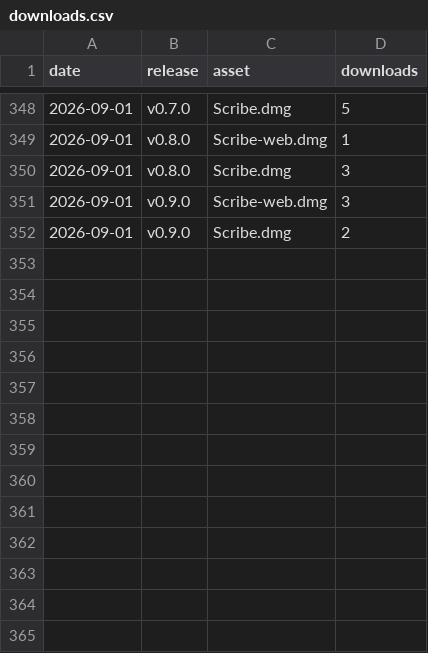
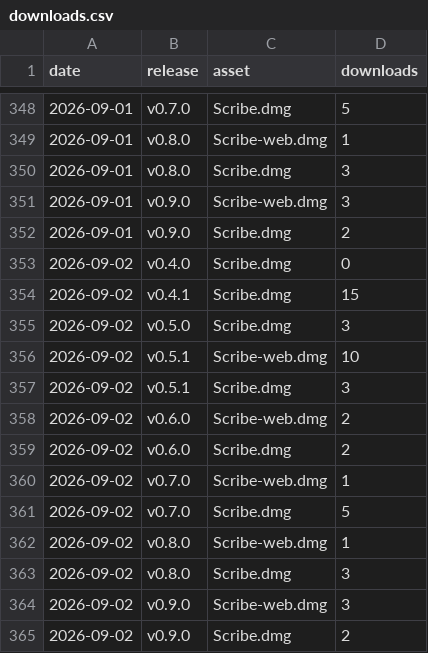
Before and after one commit to brandonjspencer/scribe-releases, a CSV file: stats/downloads.csv, drawn as a sheet; only a part is shown, gaps mark what is left out; the diff names each change by its address in the sheet, - before the commit and + after, or states it on an @@ line.

```diff
--- a/stats/downloads.csv
+++ b/stats/downloads.csv
+row 353: 2026-09-02 | v0.4.0 | Scribe.dmg | 0
+row 354: 2026-09-02 | v0.4.1 | Scribe.dmg | 15
+row 355: 2026-09-02 | v0.5.0 | Scribe.dmg | 3
+row 356: 2026-09-02 | v0.5.1 | Scribe-web.dmg | 10
+row 357: 2026-09-02 | v0.5.1 | Scribe.dmg | 3
+row 358: 2026-09-02 | v0.6.0 | Scribe-web.dmg | 2
+row 359: 2026-09-02 | v0.6.0 | Scribe.dmg | 2
+row 360: 2026-09-02 | v0.7.0 | Scribe-web.dmg | 1
+row 361: 2026-09-02 | v0.7.0 | Scribe.dmg | 5
+row 362: 2026-09-02 | v0.8.0 | Scribe-web.dmg | 1
+row 363: 2026-09-02 | v0.8.0 | Scribe.dmg | 3
+row 364: 2026-09-02 | v0.9.0 | Scribe-web.dmg | 3
+row 365: 2026-09-02 | v0.9.0 | Scribe.dmg | 2
```
